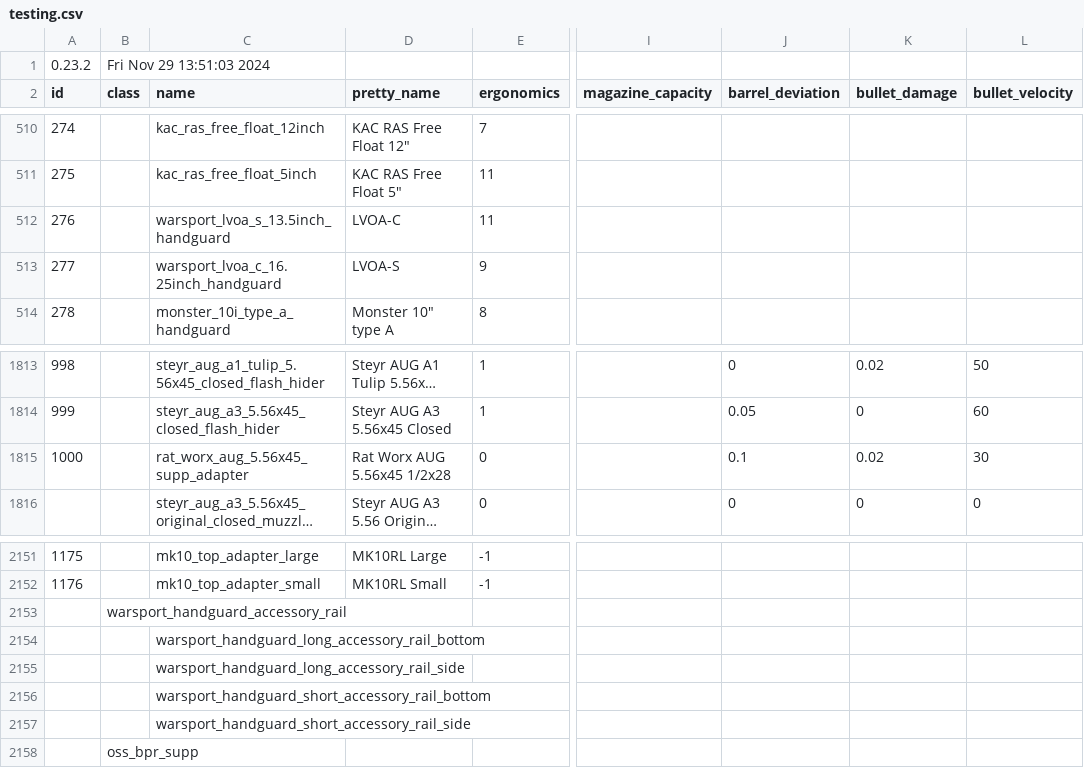
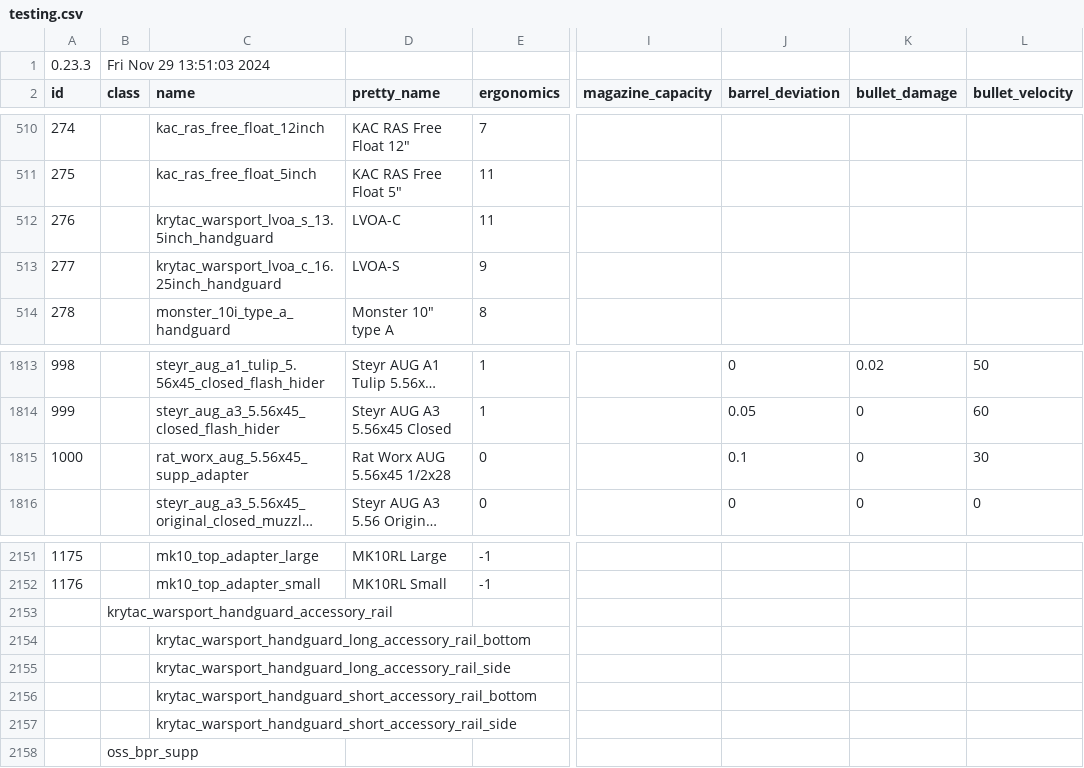
Before and after one commit to refact0r/deadline-balancing, a CSV file: testing.csv, drawn as a sheet; only a part is shown, gaps mark what is left out; long unchanged cells end in …; the diff names each change by its address in the sheet, - before the commit and + after, or states it on an @@ line.

Commit message:
make rat worx not give damage

```diff
--- a/testing.csv
+++ b/testing.csv
-A1 (id): 0.23.2
+A1 (id): 0.23.3
-C512 (name): warsport_lvoa_s_13.5inch_handguard
+C512 (name): krytac_warsport_lvoa_s_13.5inch_handguard
-C513 (name): warsport_lvoa_c_16.25inch_handguard
+C513 (name): krytac_warsport_lvoa_c_16.25inch_handguard
-K1815 (bullet_damage): 0.02
+K1815 (bullet_damage): 0
-B2153 (class): warsport_handguard_accessory_rail
+B2153 (class): krytac_warsport_handguard_accessory_rail
-C2154 (name): warsport_handguard_long_accessory_rail_bottom
+C2154 (name): krytac_warsport_handguard_long_accessory_rail_bottom
-C2155 (name): warsport_handguard_long_accessory_rail_side
+C2155 (name): krytac_warsport_handguard_long_accessory_rail_side
-C2156 (name): warsport_handguard_short_accessory_rail_bottom
+C2156 (name): krytac_warsport_handguard_short_accessory_rail_bottom
-C2157 (name): warsport_handguard_short_accessory_rail_side
+C2157 (name): krytac_warsport_handguard_short_accessory_rail_side
```
Also changed, not shown: 1 other file.
